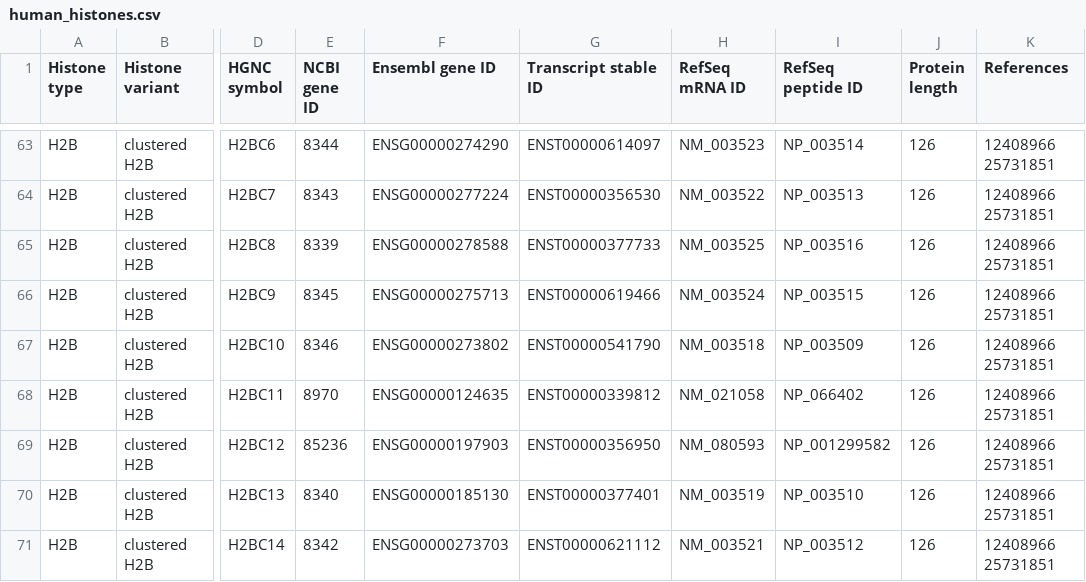
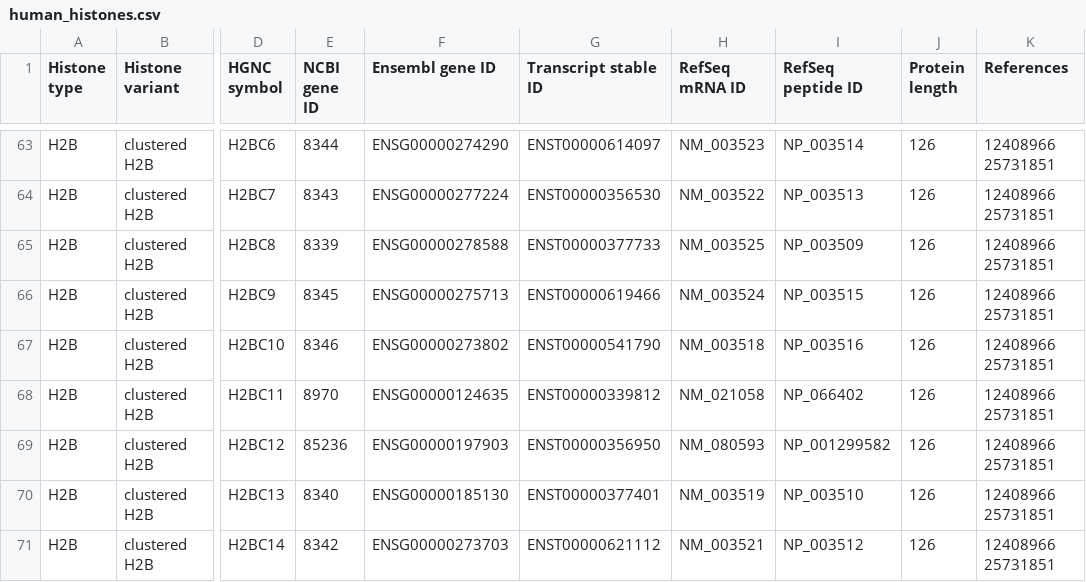
Before and after one commit to intbio/hist_gene_prot, a CSV file: docs/human_histones.csv, drawn as a sheet; only a part is shown, gaps mark what is left out; the diff names each change by its address in the sheet, - before the commit and + after, or states it on an @@ line.

Commit message:
Update human_histones.csv
Changed RefSeq peptide ID for genes H2BC8 and H2BC10

```diff
--- a/docs/human_histones.csv
+++ b/docs/human_histones.csv
-I65 (RefSeq peptide ID): NP_003516
+I65 (RefSeq peptide ID): NP_003509
-I67 (RefSeq peptide ID): NP_003509
+I67 (RefSeq peptide ID): NP_003516
```
